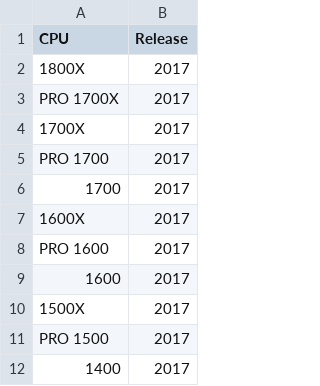
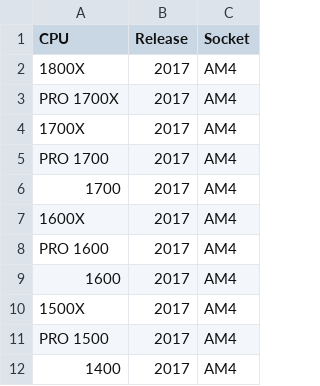
Before and after one commit to knoppds/CSCI_5502_Group_Project_01, a CSV file: AMD_Processors.csv, drawn as a sheet; only a part is shown; the diff names each change by its address in the sheet, - before the commit and + after, or states it on an @@ line.

```diff
--- a/AMD_Processors.csv
+++ b/AMD_Processors.csv
+column C (Socket), rows 2-12: all AM4
```
Also changed, not shown: Intel_Processors.csv, 13 other files.
